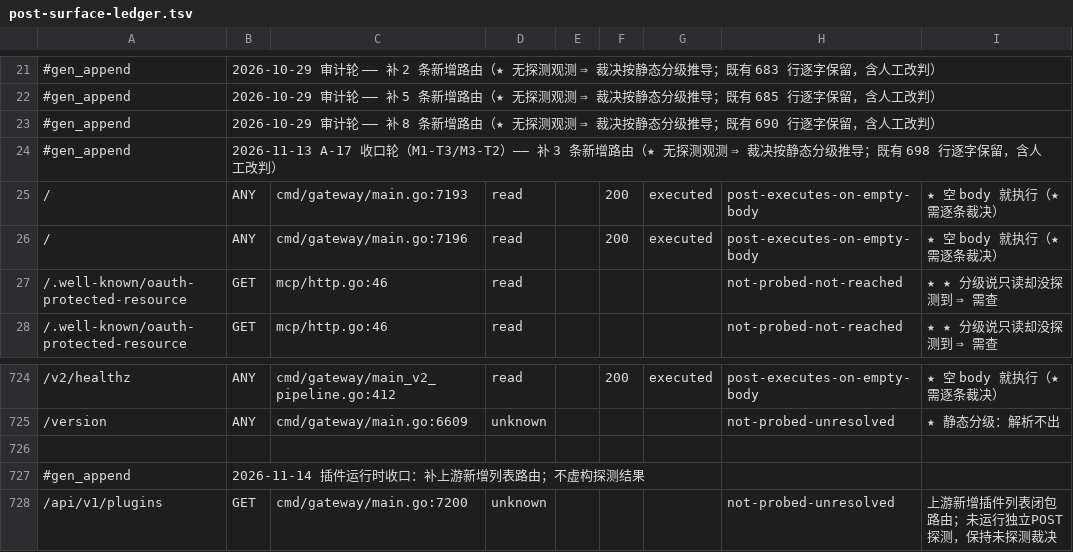
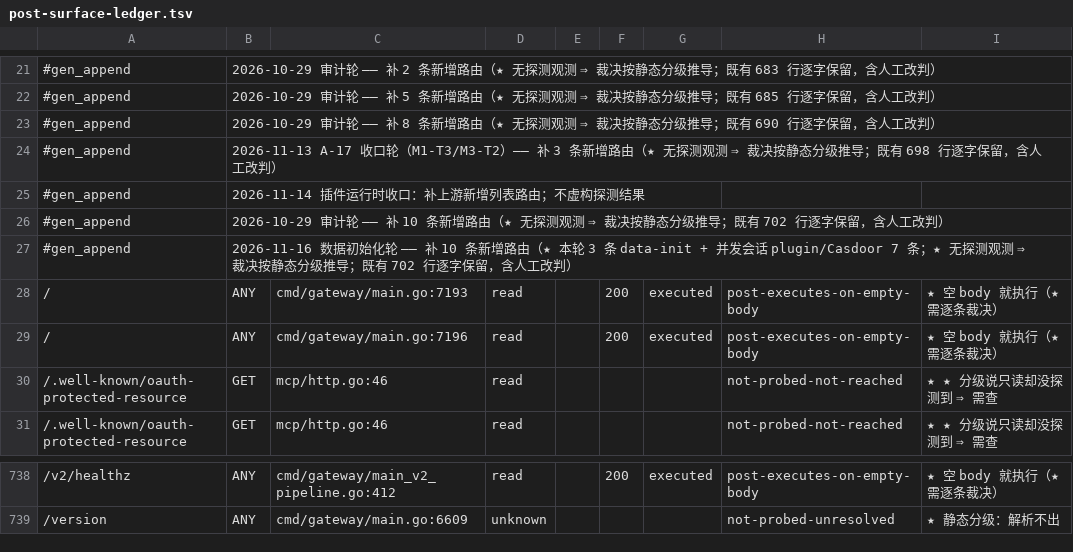
Before and after one commit to halfking/ai-native-gateway-core, a TSV file: scripts/audit/asset/post-surface-ledger.tsv, drawn as a sheet; only a part is shown, gaps mark what is left out; the diff covers the shown part only.

Commit message:
fix(gates): 补齐数据初始化轮带出的两道门——DSN 事实源 + POST 面台账
上一笔提交引入了两道新红（本轮自测定位，均为「新增路由/新增真库腿」带出的登记债）：

① TestRealDBLegsUseDeclaredDSNEnvNames
   真库腿认的 DSN 变量名必须登记在事实源 scripts/audit/datasource_env.sh
   ⇒ 补 export TEST_DATA_INIT_DSN。
   ★ 该腿 SQL 只读（COUNT/MIN/MAX/EXPLAIN；EXPLAIN 不带 ANALYZE ⇒ 不执行任何一行）
     ⇒ 可用通用 DSN；并在事实源里写明「一旦加写动作必须改隔离 DSN」。

② TestPostSurfaceLedgerCoversEveryRoute
   POST 面台账行数必须等于路由清单行数 ⇒ 用官方 scripts/audit/post-surface-ledger-refresh.py
   补 10 条（既有 702 行逐字保留）：本轮 3 条 data-init + 并发会话 plugin/Casdoor 7 条。
   ★ execute 一行按「源码确证 write」人工改判（class read→write，裁决随之改为
     not-probed-writes）—— 静态分级器看不见 handler 经 store.Apply 删表 ⇒ 调用链盲区，
     与本表既有人工改判同族。
   ★ 另补 #gen_append 登记行，沿用本文件的补登惯例。

```diff
--- a/scripts/audit/asset/post-surface-ledger.tsv
+++ b/scripts/audit/asset/post-surface-ledger.tsv
@@ -24,2 +24,5 @@
 #gen_append	2026-11-13 A-17 收口轮（M1-T3/M3-T2）—— 补 3 条新增路由（★ 无探测观测 ⇒ 裁决按静态分级推导；既有 698 行逐字保留，含人工改判）
+#gen_append	2026-11-14 插件运行时收口：补上游新增列表路由；不虚构探测结果
+#gen_append	2026-10-29 审计轮 —— 补 10 条新增路由（★ 无探测观测 ⇒ 裁决按静态分级推导；既有 702 行逐字保留，含人工改判）
+#gen_append	2026-11-16 数据初始化轮 —— 补 10 条新增路由（★ 本轮 3 条 data-init + 并发会话 plugin/Casdoor 7 条；★ 无探测观测 ⇒ 裁决按静态分级推导；既有 702 行逐字保留，含人工改判）
 /	ANY	cmd/gateway/main.go:7193	read		200	executed	post-executes-on-empty-body	★ 空 body 就执行（★ 需逐条裁决）
@@ -725,4 +739 @@
 /version	ANY	cmd/gateway/main.go:6609	unknown				not-probed-unresolved	★ 静态分级：解析不出
-
-#gen_append	2026-11-14 插件运行时收口：补上游新增列表路由；不虚构探测结果
-/api/v1/plugins	GET	cmd/gateway/main.go:7200	unknown				not-probed-unresolved	上游新增插件列表闭包路由；未运行独立POST探测，保持未探测裁决
```
Also changed, not shown: 10 added rows elsewhere in this file, 1 other file.
